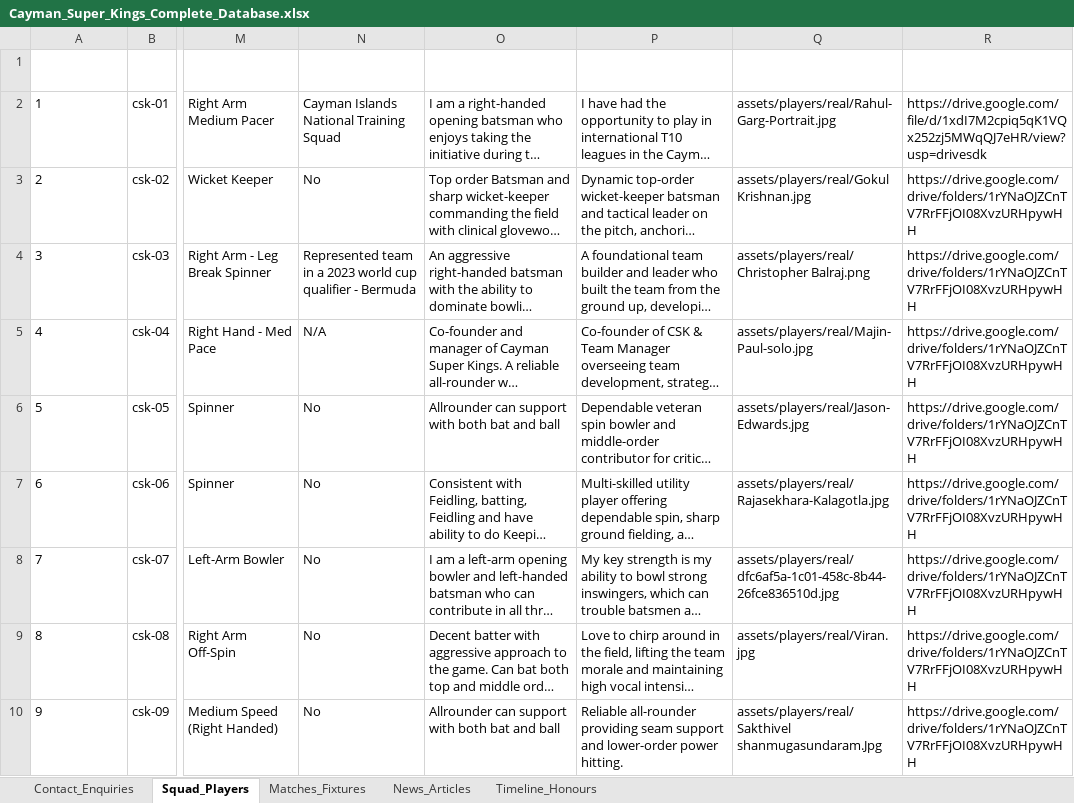
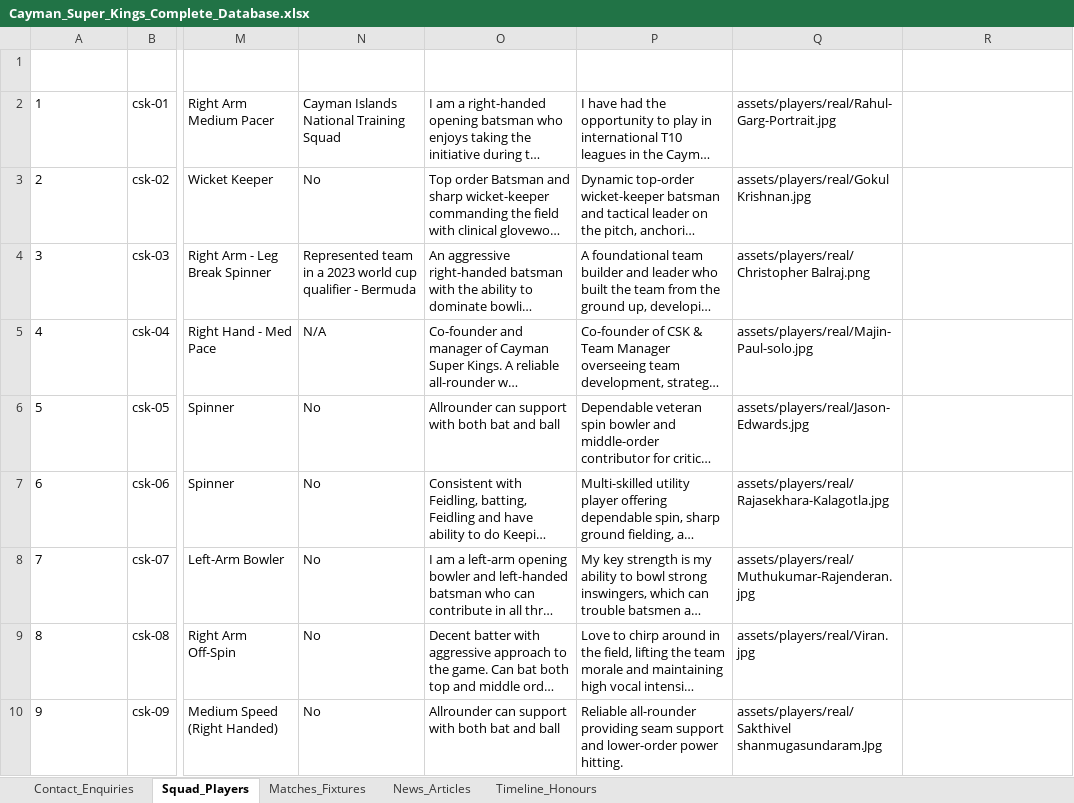
Before and after one commit to Sahitya0805/CAYMAN, an Excel workbook: exports/Cayman_Super_Kings_Complete_Database.xlsx, sheet Squad_Players, drawn as a sheet; only a part is shown, gaps mark what is left out; long unchanged cells end in …; values as stored, in another font and other column widths than the file's, no borders; the diff covers the shown part only; the diff names each change by its address in the sheet, - before the commit and + after, or states it on an @@ line.

Commit message:
fix: remove news section and navbar link, update Muthukumar official photo, remove all Drive links and HUD cutouts from squad cards

```diff
--- a/exports/Cayman_Super_Kings_Complete_Database.xlsx (sheet Squad_Players)
+++ b/exports/Cayman_Super_Kings_Complete_Database.xlsx (sheet Squad_Players)
-R2 (Drive Photo Folder): https://drive.google.com/file/d/1xdI7M2cpiq5qK1VQx252zj5MWqQJ7eHR/view?usp=drivesdk
+R2 (Drive Photo Folder): (empty)
-R3:R10 (Drive Photo Folder): https://drive.google.com/drive/folders/1rYNaOJZCnTV7RrFFjOI08XvzURHpywHH
+R3:R10 (Drive Photo Folder): (empty)
-Q8 (Photo Asset Path): assets/players/real/dfc6af5a-1c01-458c-8b44-26fce836510d.jpg
+Q8 (Photo Asset Path): assets/players/real/Muthukumar-Rajenderan.jpg
```
Also changed, not shown: 7 edited cells elsewhere in this sheet, exports/CSK_Contact_Enquiries_Database.xlsx, 17 other files.
